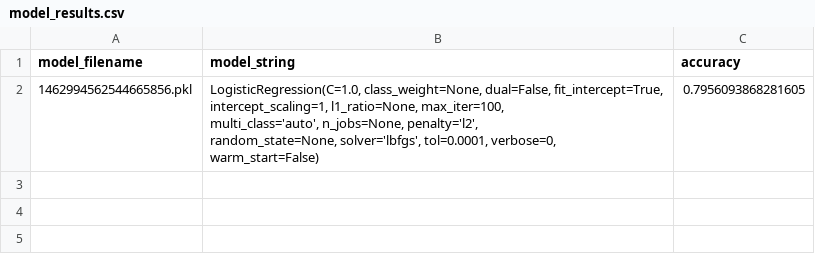
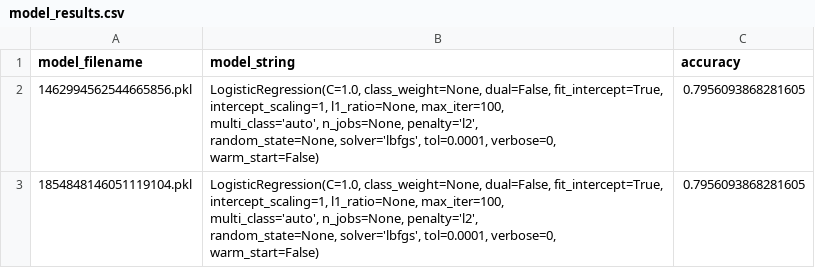
Before and after one commit to karthik-maddukuri/churn-model, a CSV file: models/model_results.csv, drawn as a sheet; ↵ is a line break in a cell; the diff names each change by its address in the sheet, - before the commit and + after, or states it on an @@ line.

Commit message:
Test model storing function in notebook

```diff
--- a/models/model_results.csv
+++ b/models/model_results.csv
+row 3: 1854848146051119104.pkl | LogisticRegression(C=1.0, class_weight=None, dual=False, fit_intercept=True, ↵ intercept_scaling=1, l1_ratio=None, max_iter=100, ↵ multi_class='auto', n_jobs=None, penalty='l2', ↵ random_state=None, solver='lbfgs', tol=0.0001, verbose=0, ↵ warm_start=False) | 0.7956093868281605
```
Also changed, not shown: 1 other file.
